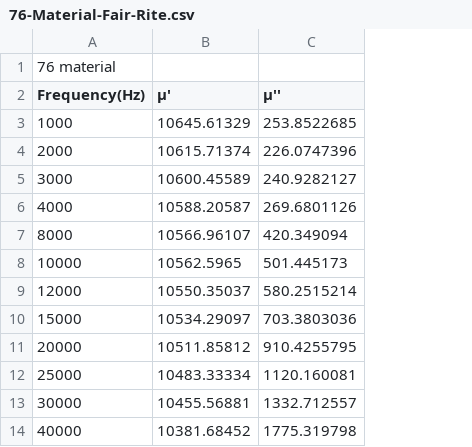
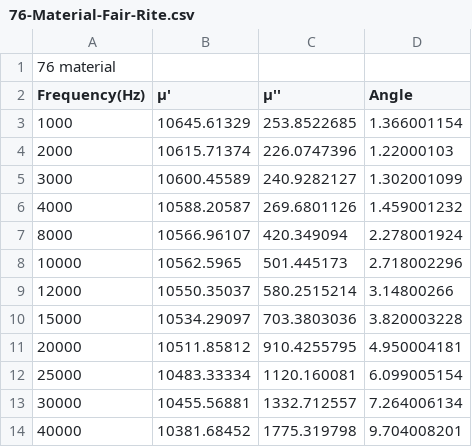
Before and after one commit to MuhammadShamaas1997/MGTL, a CSV file: Thesis/76-Material-Fair-Rite.csv, drawn as a sheet; only a part is shown; the diff names each change by its address in the sheet, - before the commit and + after, or states it on an @@ line.

```diff
--- a/Thesis/76-Material-Fair-Rite.csv
+++ b/Thesis/76-Material-Fair-Rite.csv
+column D (Angle), rows 3-14: 1.366001154 | 1.22000103 | 1.302001099 | 1.459001232 | 2.278001924 | 2.718002296 | 3.14800266 | 3.820003228 | 4.950004181 | 6.099005154 | 7.264006134 | 9.704008201
```
Also changed, not shown: 3 other files.
